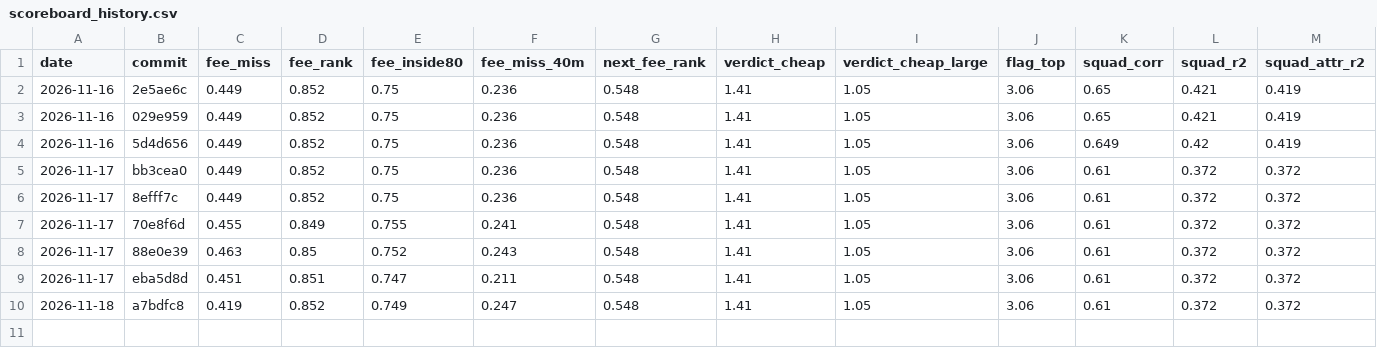
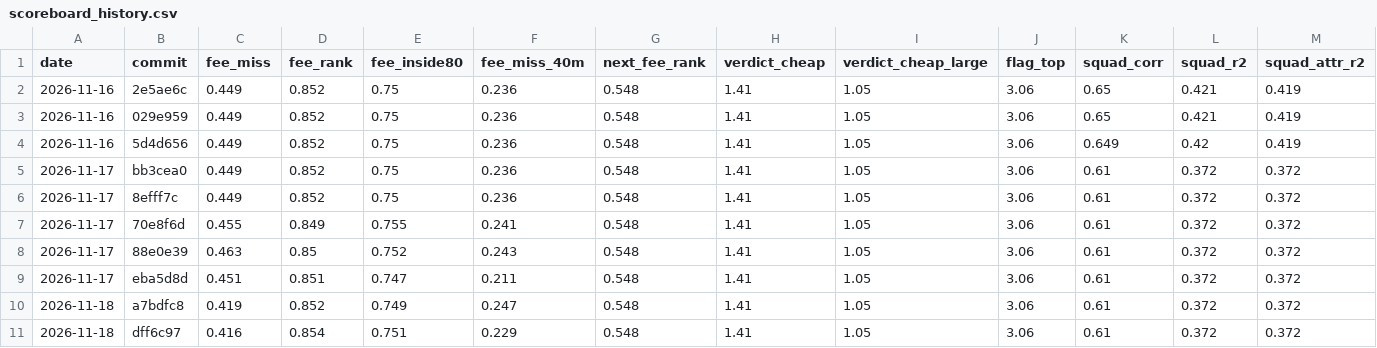
Before and after one commit to joachimmilling/speider, a CSV file: docs/scoreboard_history.csv, drawn as a sheet; only a part is shown; rows hold the shown columns only; the diff names each change by its address in the sheet, - before the commit and + after, or states it on an @@ line.

```diff
--- a/docs/scoreboard_history.csv
+++ b/docs/scoreboard_history.csv
+row 11: 2026-11-18 | dff6c97 | 0.416 | 0.854 | 0.751 | 0.229 | 0.548 | 1.41 | 1.05 | 3.06 | 0.61 | 0.372 | 0.372
```
Also changed, not shown: 14 other files.
